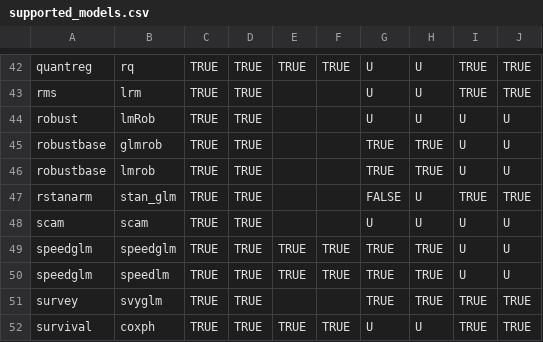
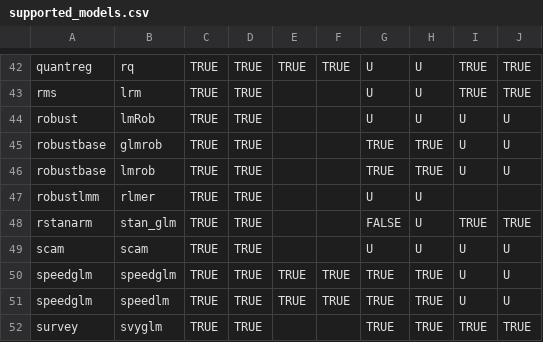
Before and after one commit to vincentarelbundock/marginaleffects, a CSV file: data-raw/supported_models.csv, drawn as a sheet; only a part is shown, gaps mark what is left out; the shorter side is filled out with more unchanged rows; the diff names each change by its address in the sheet, - before the commit and + after, or states it on an @@ line.

Commit message:
robustlmm::rlmer

```diff
--- a/data-raw/supported_models.csv
+++ b/data-raw/supported_models.csv
+row 47: robustlmm | rlmer | TRUE | TRUE |  |  | U | U
```
Also changed, not shown: 8 other files.
